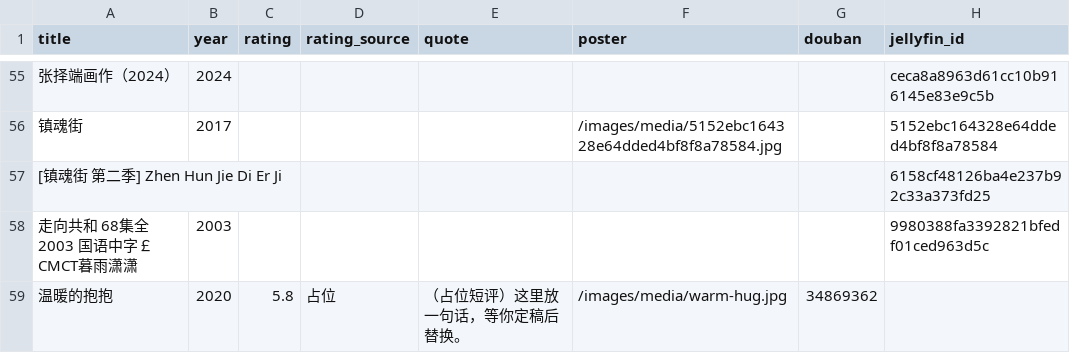
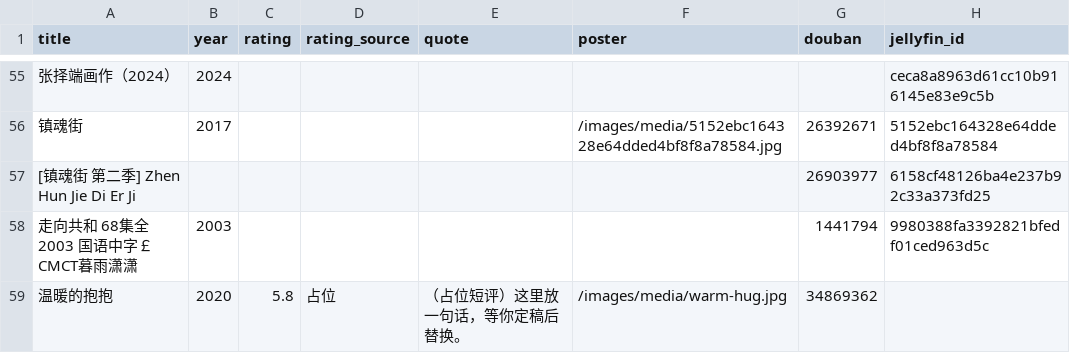
Before and after one commit to YS-yiqu/YS-yiqu.github.io, a CSV file: assets/movies.csv, drawn as a sheet; only a part is shown, gaps mark what is left out; the diff covers the shown part only; the diff names each change by its address in the sheet, - before the commit and + after, or states it on an @@ line.

```diff
--- a/assets/movies.csv
+++ b/assets/movies.csv
-G56 (douban): (empty)
+G56 (douban): 26392671
-G57 (douban): (empty)
+G57 (douban): 26903977
-G58 (douban): (empty)
+G58 (douban): 1441794
```
Also changed, not shown: 50 edited cells elsewhere in this file.
